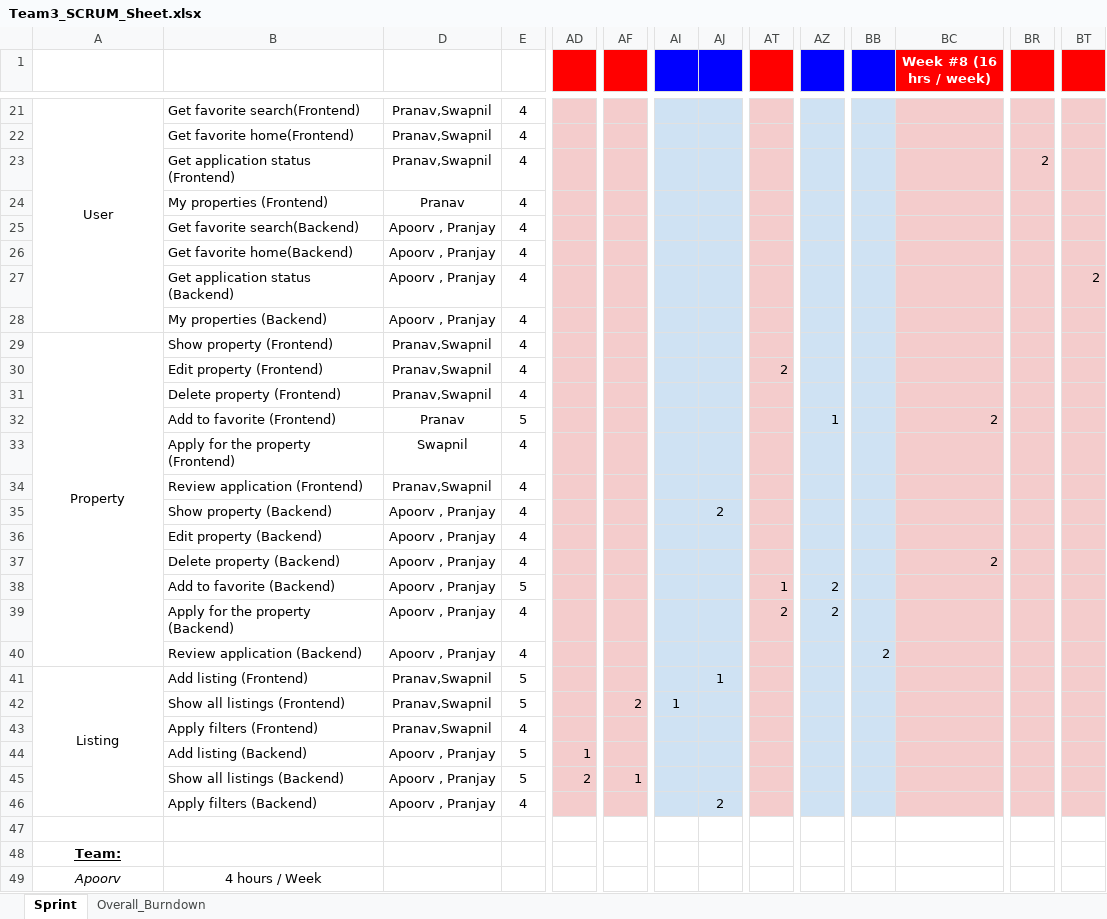
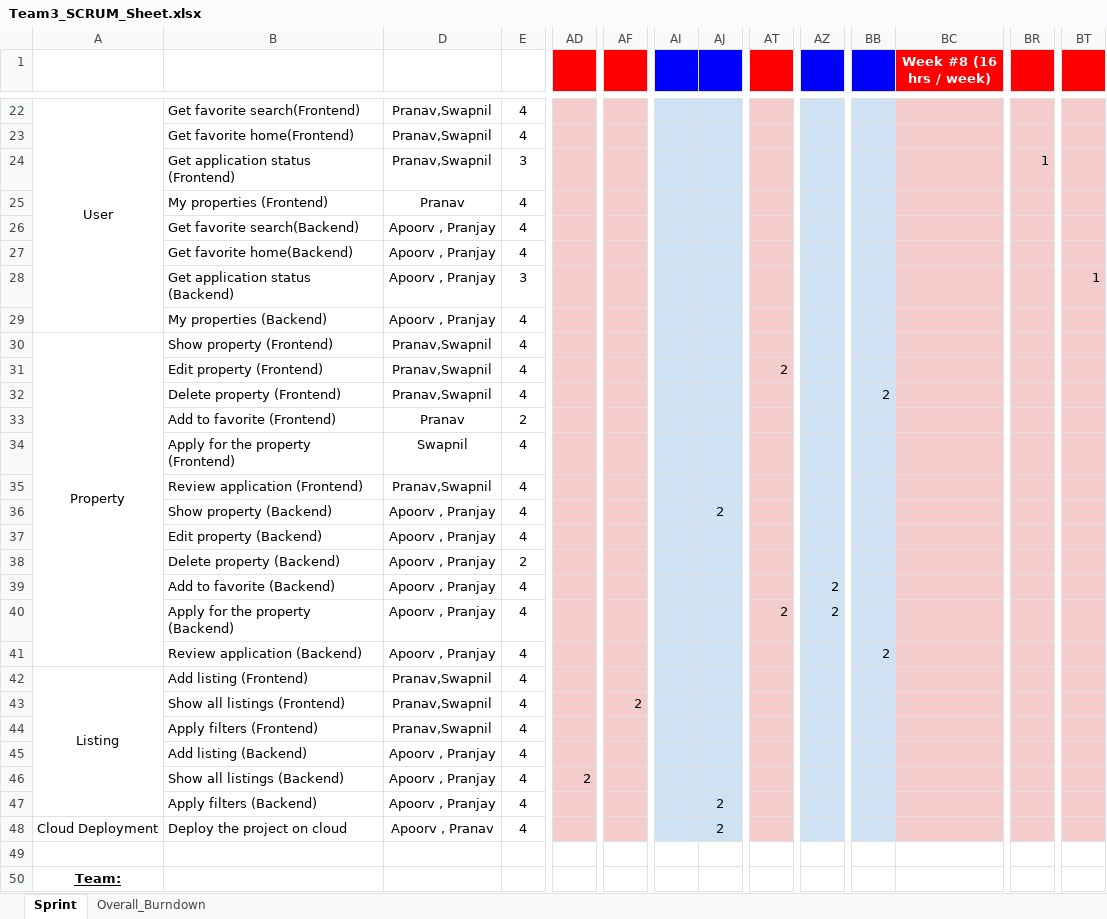
Before and after one commit to ApoorvMehrotra0706/ZillowPrototype, an Excel workbook: SCRUM_Sheet/Team3_SCRUM_Sheet.xlsx, sheet Sprint, drawn as a sheet; only a part is shown, gaps mark what is left out; the shorter side is filled out with more unchanged rows; values as stored, in another font and other column widths than the file's, no borders; addresses are those after the commit; rows hold the shown columns only; the diff covers the shown part only; the diff names each change by its address in the sheet, - before the commit and + after, or states it on an @@ line.

```diff
--- a/SCRUM_Sheet/Team3_SCRUM_Sheet.xlsx (sheet Sprint)
+++ b/SCRUM_Sheet/Team3_SCRUM_Sheet.xlsx (sheet Sprint)
-E24: 4
+E24: 3
-BR24: 2
+BR24: 1
-E28: 4
+E28: 3
-BT28: 2
+BT28: 1
-BB32: (empty)
+BB32: 2
-E33: 5
+E33: 2
-AZ33: 1
+AZ33: (empty)
-BC33 (Week #8 (16 hrs / week)): 2
+BC33 (Week #8 (16 hrs / week)): (empty)
-E38: 4
+E38: 2
-BC38 (Week #8 (16 hrs / week)): 2
+BC38 (Week #8 (16 hrs / week)): (empty)
-E39: 5
+E39: 4
-AT39: 1
+AT39: (empty)
-E42:E43: 5
+E42:E43: 4
-AJ42: 1
+AJ42: (empty)
-AI43: 1
+AI43: (empty)
-E45:E46: 5
+E45:E46: 4
-AD45: 1
+AD45: (empty)
-AF46: 1
+AF46: (empty)
+row 48: Cloud Deployment | Deploy the project on cloud | Apoorv , Pranav | 4 |  |  |  | 2
```
Also changed, not shown: 2 added rows and 1 removed row elsewhere in this sheet, charts or pictures, 1 other file.
